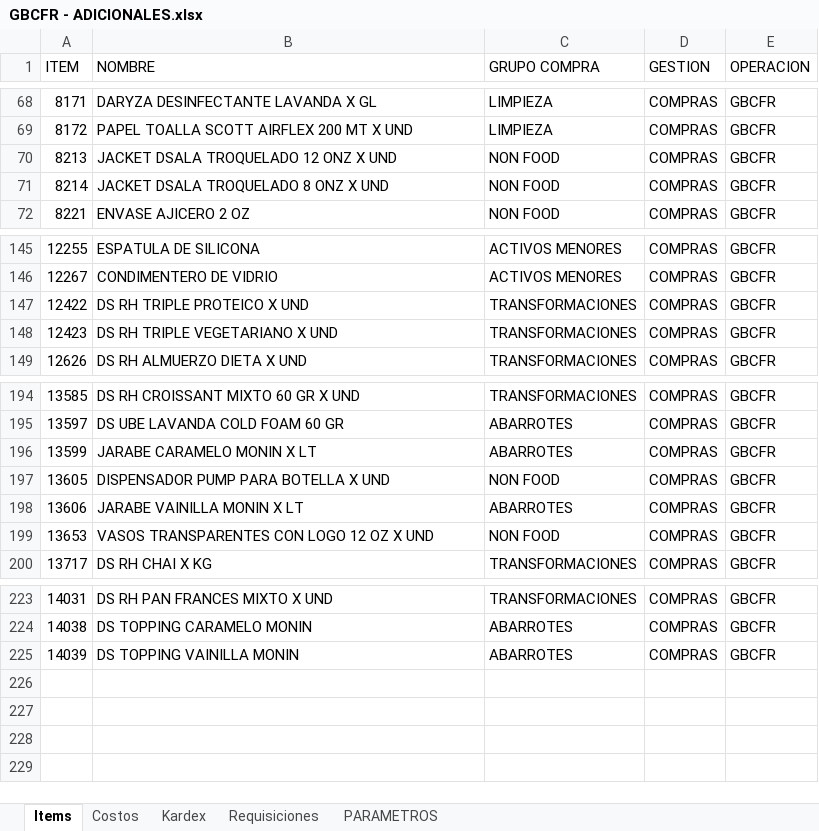
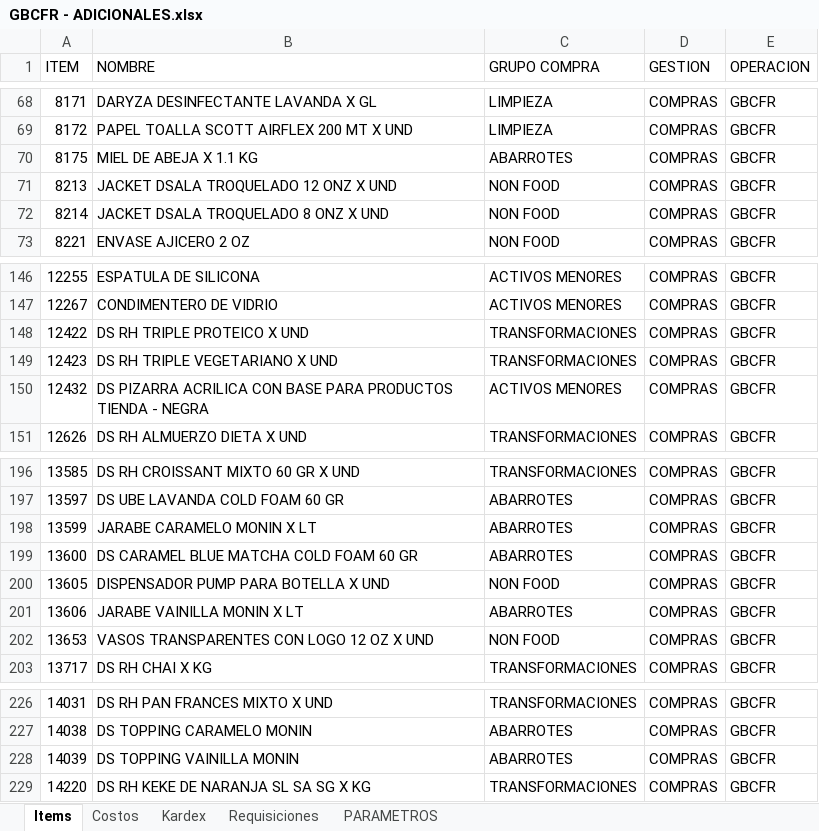
Before and after one commit to AlvaroCornejo/EBC_PEDIDOS_ADICIONALES, an Excel workbook: data/GBCFR - ADICIONALES.xlsx, sheet Items, drawn as a sheet; only a part is shown, gaps mark what is left out; values as stored, in another font and other column widths than the file's, no borders; table styles not drawn; the diff names each change by its address in the sheet, - before the commit and + after, or states it on an @@ line.

```diff
--- a/data/GBCFR - ADICIONALES.xlsx (sheet Items)
+++ b/data/GBCFR - ADICIONALES.xlsx (sheet Items)
+row 70: 8175 | MIEL DE ABEJA X 1.1 KG | ABARROTES | COMPRAS | GBCFR
+row 150: 12432 | DS PIZARRA ACRILICA CON BASE PARA PRODUCTOS TIENDA - NEGRA | ACTIVOS MENORES | COMPRAS | GBCFR
+row 199: 13600 | DS CARAMEL BLUE MATCHA COLD FOAM 60 GR | ABARROTES | COMPRAS | GBCFR
+row 229: 14220 | DS RH KEKE DE NARANJA SL SA SG X KG | TRANSFORMACIONES | COMPRAS | GBCFR
```
Also changed, not shown: sheet Kardex, sheet Costos, sheet PARAMETROS, data/AASI - ADICIONALES.xlsx, data/CDL28 - ADICIONALES.xlsx, 7 other files.
